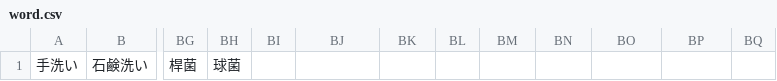
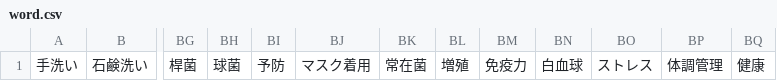
Before and after one commit to mline-lab/typing, a CSV file: csv/word.csv, drawn as a sheet; only a part is shown, gaps mark what is left out; the diff names each change by its address in the sheet, - before the commit and + after, or states it on an @@ line.

```diff
--- a/csv/word.csv
+++ b/csv/word.csv
-BI1: (empty)
+BI1: 予防
-BJ1: (empty)
+BJ1: マスク着用
-BK1: (empty)
+BK1: 常在菌
-BL1: (empty)
+BL1: 増殖
-BM1: (empty)
+BM1: 免疫力
-BN1: (empty)
+BN1: 白血球
-BO1: (empty)
+BO1: ストレス
-BP1: (empty)
+BP1: 体調管理
-BQ1: (empty)
+BQ1: 健康
```
Also changed, not shown: csv/word_hiragana.csv.
